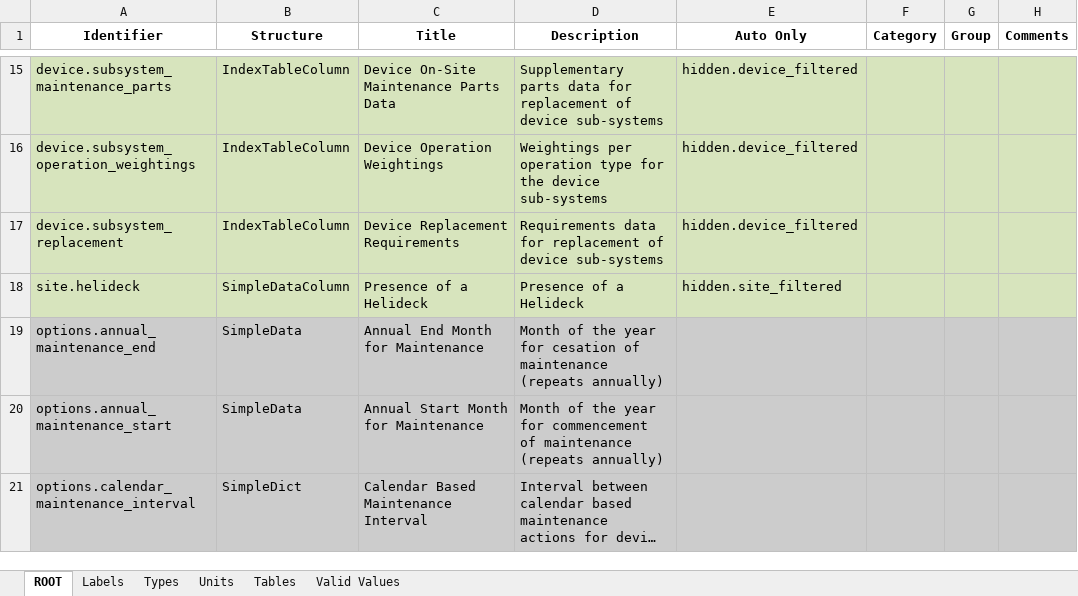
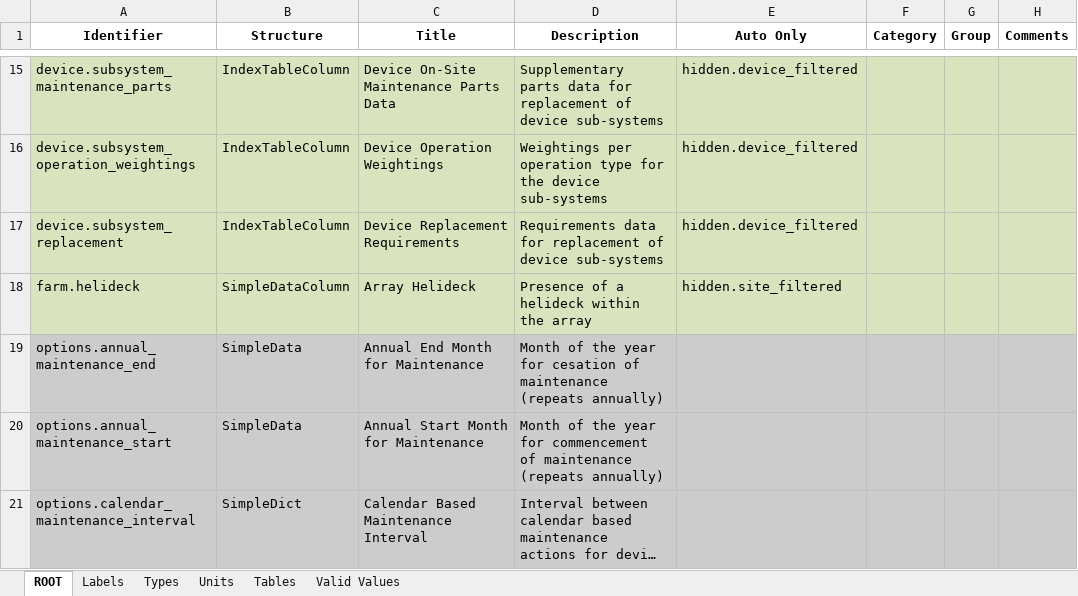
Before and after one commit to DTOcean/dtocean-core, an Excel workbook: dds/operations.xlsx, sheet ROOT, drawn as a sheet; only a part is shown, gaps mark what is left out; long unchanged cells end in …; values as stored, in another font and other column widths than the file's, no borders; the diff names each change by its address in the sheet, - before the commit and + after, or states it on an @@ line.

Commit message:
Renamed site.helideck to farm.helideck as refers to the precense of a helideck in the array itself. Also changed location of the field in the database.

```diff
--- a/dds/operations.xlsx (sheet ROOT)
+++ b/dds/operations.xlsx (sheet ROOT)
-A18 (Identifier): site.helideck
+A18 (Identifier): farm.helideck
-C18 (Title): Presence of a Helideck
+C18 (Title): Array Helideck
-D18 (Description): Presence of a Helideck
+D18 (Description): Presence of a helideck within the array
```
Also changed, not shown: sheet Tables, sheet Types, 3 other files.
